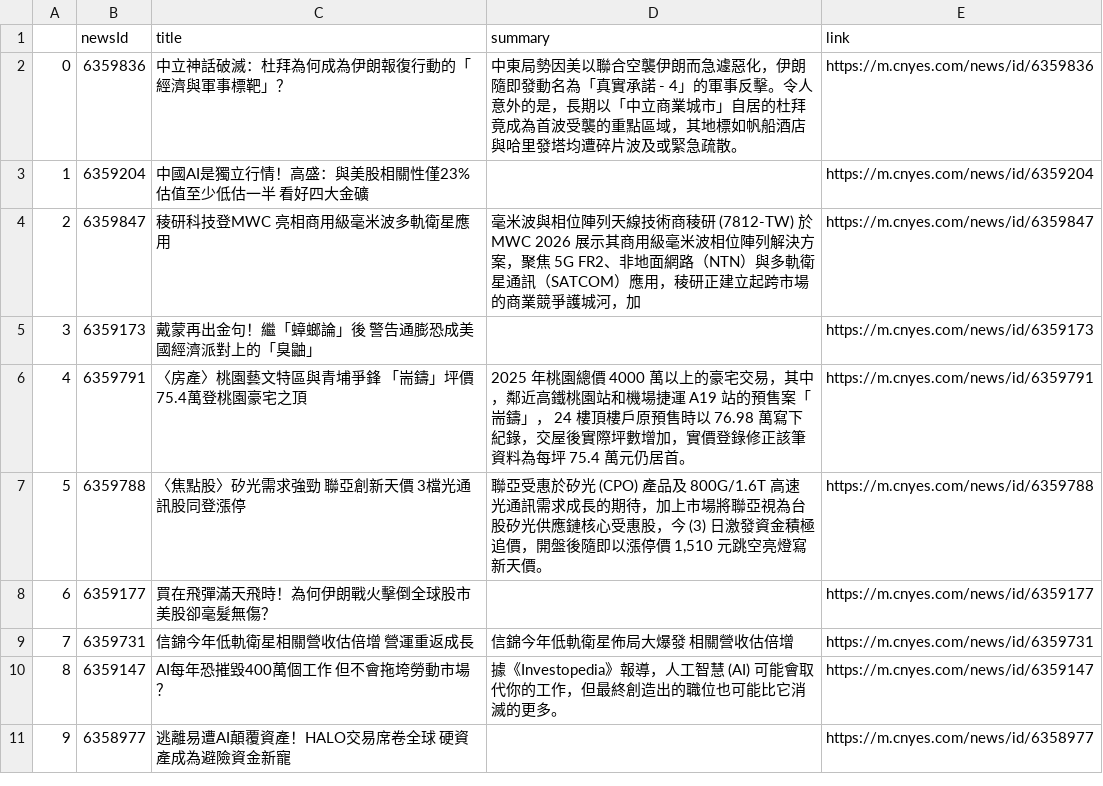
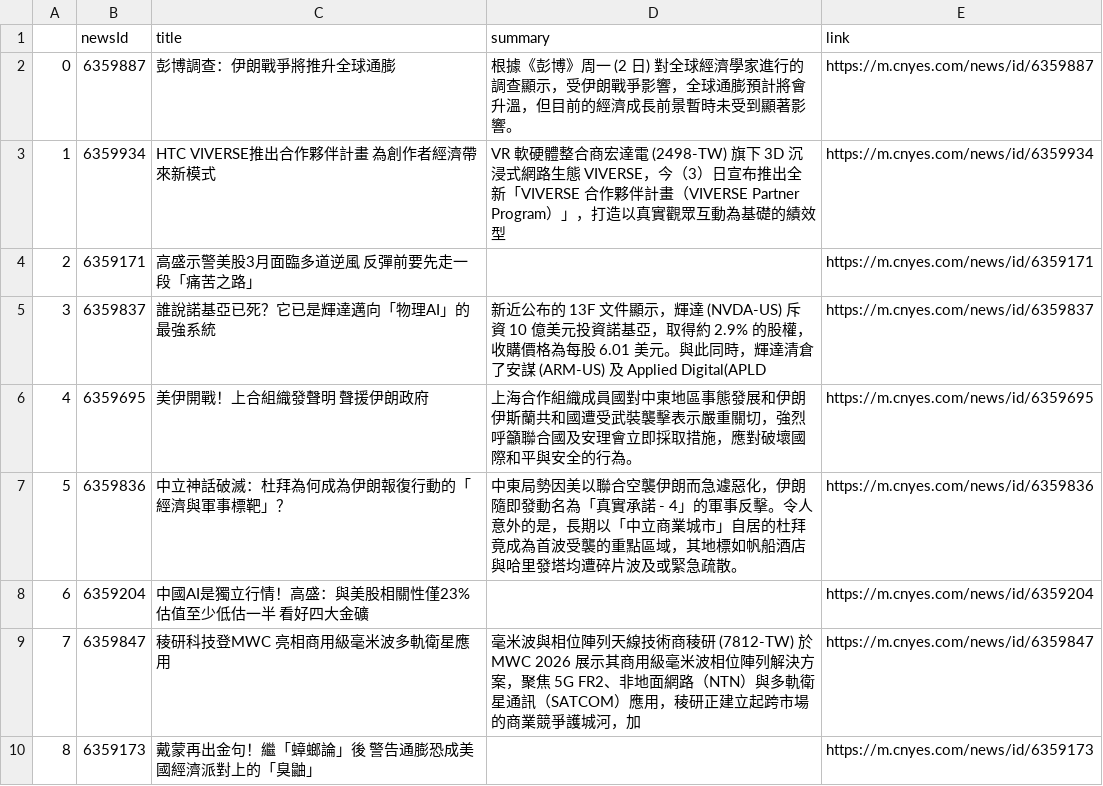
Before and after one commit to sonia9453/test_github_actions, a CSV file: news.csv, drawn as a sheet; only a part is shown; the shorter side is filled out with more unchanged rows; addresses are those after the commit; the diff names each change by its address in the sheet, - before the commit and + after, or states it on an @@ line.

Commit message:
更新鉅亨網

```diff
--- a/news.csv
+++ b/news.csv
+row 2: 0 | 6359887 | 彭博調查：伊朗戰爭將推升全球通膨 | 根據《彭博》周一 (2 日) 對全球經濟學家進行的調查顯示，受伊朗戰爭影響，全球通膨預計將會升溫，但目前的經濟成長前景暫時未受到顯著影響。 | https://m.cnyes.com/news/id/6359887
+row 3: 1 | 6359934 | HTC VIVERSE推出合作夥伴計畫 為創作者經濟帶來新模式 | VR 軟硬體整合商宏達電 (2498-TW) 旗下 3D 沉浸式網路生態 VIVERSE，今（3）日宣布推出全新「VIVERSE 合作夥伴計畫（VIVERSE Partner Program）」，打造以真實觀眾互動為基礎的績效型 | https://m.cnyes.com/news/id/6359934
+row 4: 2 | 6359171 | 高盛示警美股3月面臨多道逆風 反彈前要先走一段「痛苦之路」 |  | https://m.cnyes.com/news/id/6359171
+row 5: 3 | 6359837 | 誰說諾基亞已死？它已是輝達邁向「物理AI」的最強系統 | 新近公布的 13F 文件顯示，輝達 (NVDA-US) 斥資 10 億美元投資諾基亞，取得約 2.9% 的股權，收購價格為每股 6.01 美元。與此同時，輝達清倉了安謀 (ARM-US) 及 Applied Digital(APLD | https://m.cnyes.com/news/id/6359837
+row 6: 4 | 6359695 | 美伊開戰！上合組織發聲明 聲援伊朗政府 | 上海合作組織成員國對中東地區事態發展和伊朗伊斯蘭共和國遭受武裝襲擊表示嚴重關切，強烈呼籲聯合國及安理會立即採取措施，應對破壞國際和平與安全的行為。 | https://m.cnyes.com/news/id/6359695
@@ column A renumbered from row 7 down @@
```
